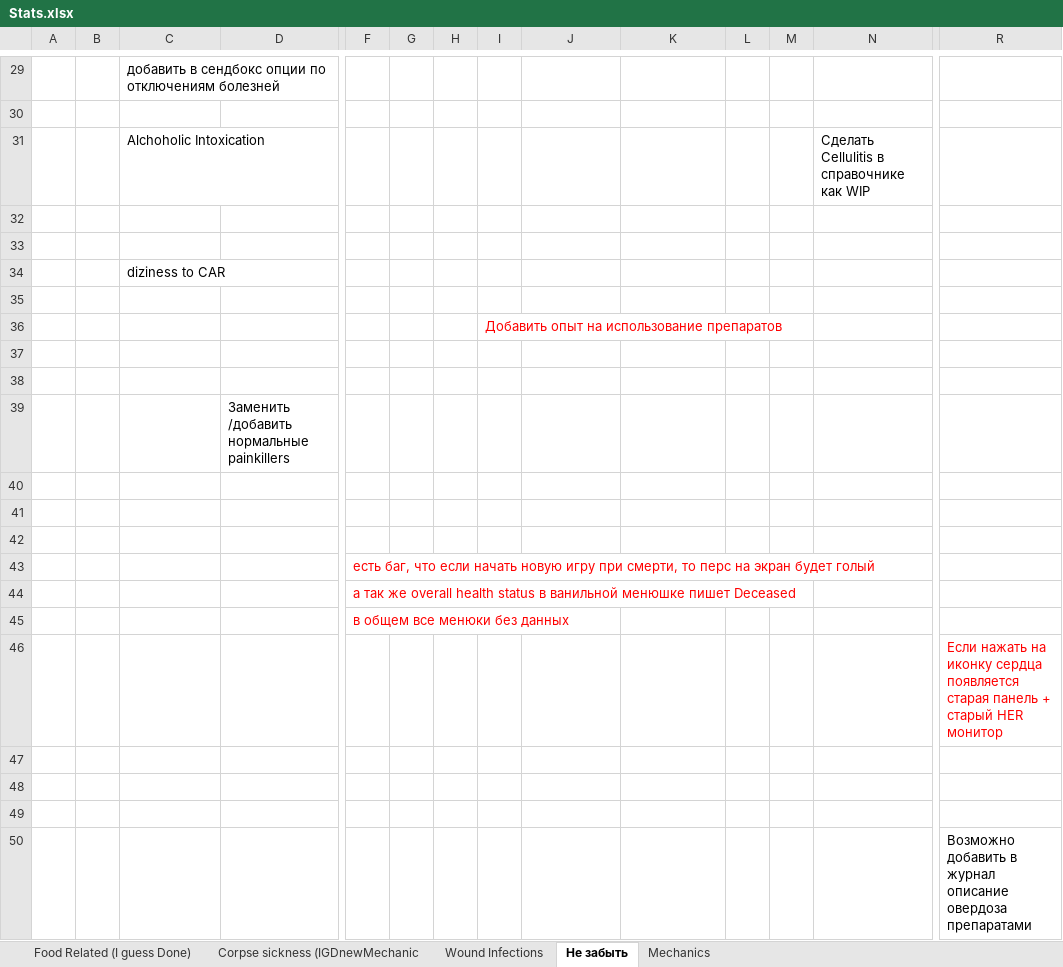
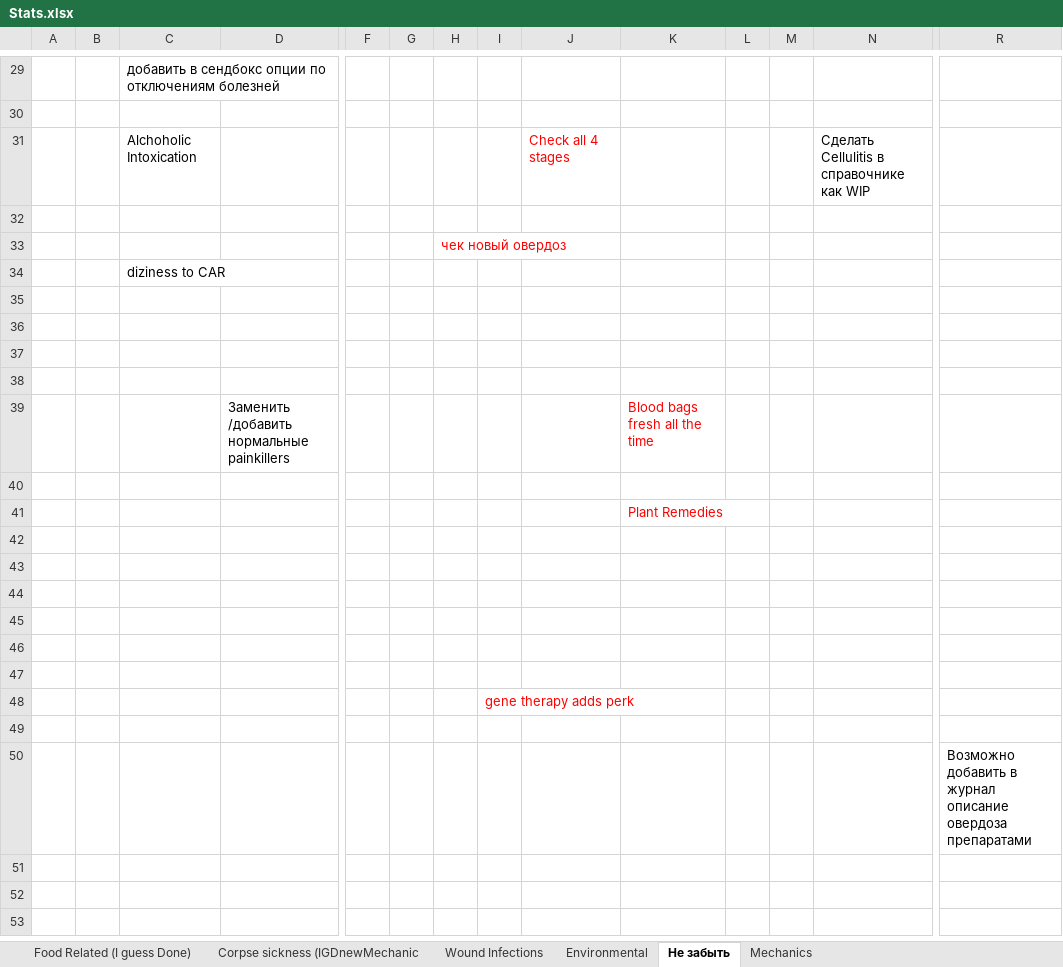
Before and after one commit to FrozenHeart247/Extensive-Health-Rework-B42, an Excel workbook: ExtensiveHealthReworkB42/Stats.xlsx, sheet Не забыть, drawn as a sheet; only a part is shown, gaps mark what is left out; the shorter side is filled out with more unchanged rows; values as stored, in another font and other column widths than the file's, no borders; charts and pictures not drawn; removed rows and columns are numbered as before the commit, all else as after; rows hold the shown columns only; the diff names each change by its address in the sheet, - before the commit and + after, or states it on an @@ line.

```diff
--- a/ExtensiveHealthReworkB42/Stats.xlsx (sheet Не забыть)
+++ b/ExtensiveHealthReworkB42/Stats.xlsx (sheet Не забыть)
+sheet tab: Environmental
-J31: (empty)
+J31: Check all 4 stages
+row 32: (empty)
+row 33:  |  |  |  |  |  | чек новый овердоз
-row 35: (empty)
-row 36:  |  |  |  |  |  |  | Добавить опыт на использование препаратов
-K39: (empty)
+K39: Blood bags fresh all the time
-K41: (empty)
+K41: Plant Remedies
-row 43:  |  |  |  | есть баг, что если начать новую игру при смерти, то перс на экран будет голый
-row 44:  |  |  |  | а так же overall health status в ванильной менюшке пишет Deceased
-row 45:  |  |  |  | в общем все менюки без данных
-row 46:  |  |  |  |  |  |  |  |  |  |  |  |  | Если нажать на иконку сердца появляется старая панель + старый HER монитор
+row 45: (empty)
+row 46: (empty)
+row 47: (empty)
+row 48:  |  |  |  |  |  |  | gene therapy adds perk
```
Also changed, not shown: sheet Wound Infections, 31 other files.
